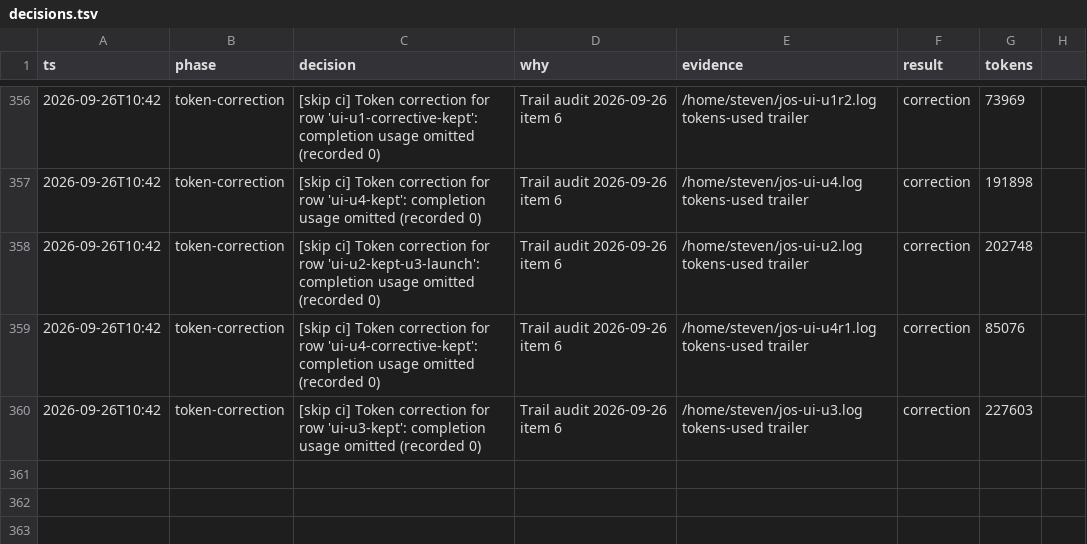
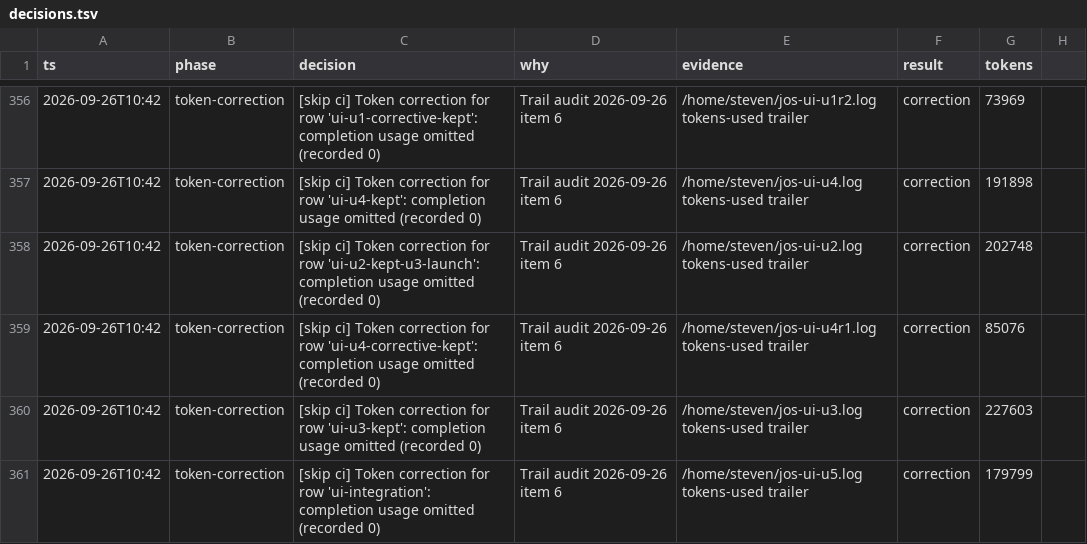
Before and after one commit to stev004/jsy_disease_sim, a TSV file: .claude/decisions.tsv, drawn as a sheet; only a part is shown, gaps mark what is left out; the diff names each change by its address in the sheet, - before the commit and + after, or states it on an @@ line.

Commit message:
trail: token-correction — [skip ci] Token correction for row 'ui-integration': complet

```diff
--- a/.claude/decisions.tsv
+++ b/.claude/decisions.tsv
+row 361: 2026-09-26T10:42 | token-correction | [skip ci] Token correction for row 'ui-integration': completion usage omitted (recorded 0) | Trail audit 2026-09-26 item 6 | /home/steven/jos-ui-u5.log tokens-used trailer | correction | 179799
```
